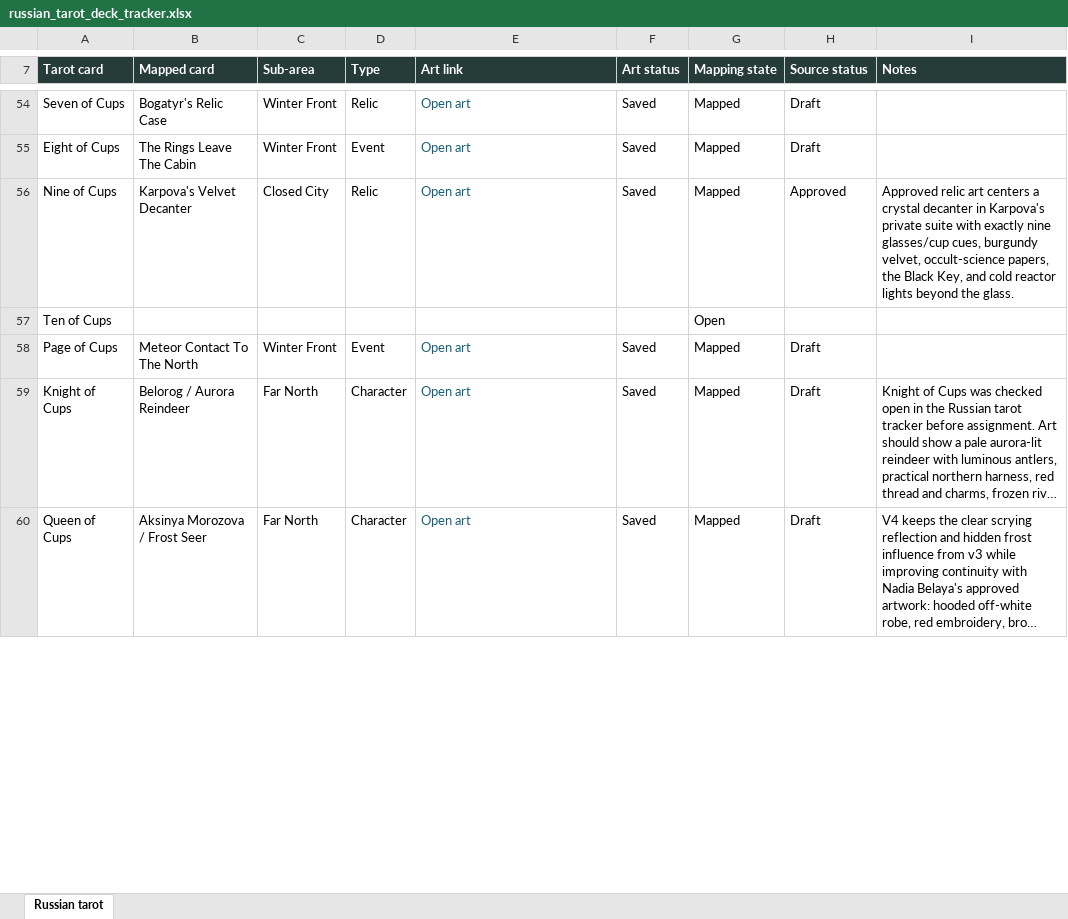
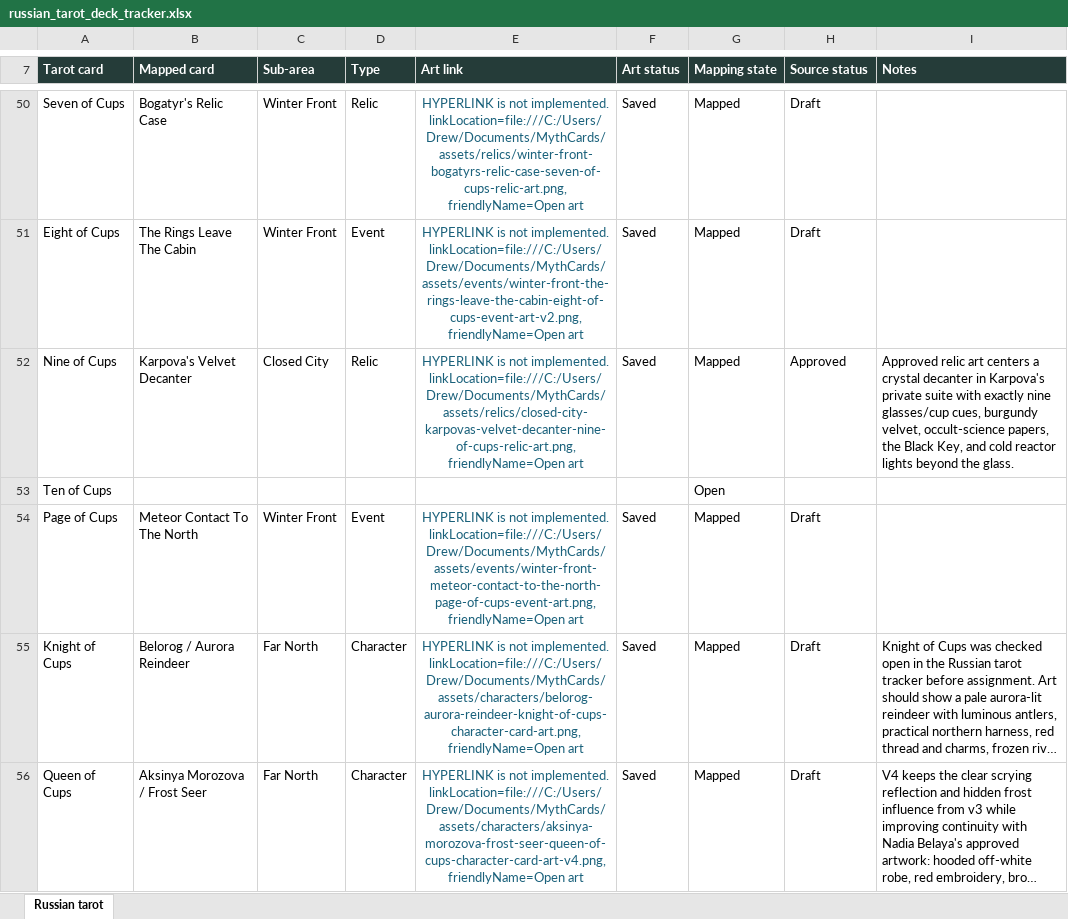
Before and after one commit to davisd17/Mythcards, an Excel workbook: outputs/019f2e9a-7504-7ee0-9b75-0d4456667415/russian_tarot_deck_tracker.xlsx, sheet Russian tarot, drawn as a sheet; only a part is shown, gaps mark what is left out; long unchanged cells end in …; values as stored, in another font and other column widths than the file's, no borders; conditional formats and table styles not drawn; addresses are those after the commit; the diff covers the shown part only; the diff names each change by its address in the sheet, - before the commit and + after, or states it on an @@ line.

Commit message:
Resolve Russian tarot mapping conflicts

```diff
--- a/outputs/019f2e9a-7504-7ee0-9b75-0d4456667415/russian_tarot_deck_tracker.xlsx (sheet Russian tarot)
+++ b/outputs/019f2e9a-7504-7ee0-9b75-0d4456667415/russian_tarot_deck_tracker.xlsx (sheet Russian tarot)
-E50:E52 alignment: left
+E50:E52 alignment: center
-E50 (Art link): Open art
+E50 (Art link): HYPERLINK is not implemented. linkLocation=file:///C:/Users/Drew/Documents/MythCards/assets/relics/winter-front-bogatyrs-relic-case-seven-of-cups-relic-art.png, friendlyName=Open art
-E51 (Art link): Open art
+E51 (Art link): HYPERLINK is not implemented. linkLocation=file:///C:/Users/Drew/Documents/MythCards/assets/events/winter-front-the-rings-leave-the-cabin-eight-of-cups-event-art-v2.png, friendlyName=Open art
-E52 (Art link): Open art
+E52 (Art link): HYPERLINK is not implemented. linkLocation=file:///C:/Users/Drew/Documents/MythCards/assets/relics/closed-city-karpovas-velvet-decanter-nine-of-cups-relic-art.png, friendlyName=Open art
-E54 (Art link): Open art
+E54 (Art link): HYPERLINK is not implemented. linkLocation=file:///C:/Users/Drew/Documents/MythCards/assets/events/winter-front-meteor-contact-to-the-north-page-of-cups-event-art.png, friendlyName=Open art
-E54:E56 alignment: left
+E54:E56 alignment: center
-E55 (Art link): Open art
+E55 (Art link): HYPERLINK is not implemented. linkLocation=file:///C:/Users/Drew/Documents/MythCards/assets/characters/belorog-aurora-reindeer-knight-of-cups-character-card-art.png, friendlyName=Open art
-E56 (Art link): Open art
+E56 (Art link): HYPERLINK is not implemented. linkLocation=file:///C:/Users/Drew/Documents/MythCards/assets/characters/aksinya-morozova-frost-seer-queen-of-cups-character-card-art-v4.png, friendlyName=Open art
```
Also changed, not shown: 5 added rows, 10 removed rows, 75 edited cells and cell formats elsewhere in this sheet, 11 other files.
